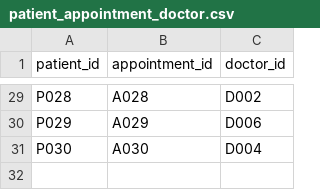
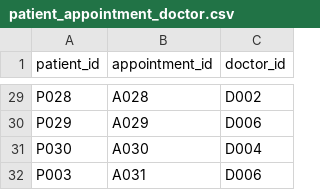
Before and after one commit to Sam-Gunawan/Healthcare-Dashboard, a CSV file: dataset/patient_appointment_doctor.csv, drawn as a sheet; only a part is shown, gaps mark what is left out.

```diff
--- a/dataset/patient_appointment_doctor.csv
+++ b/dataset/patient_appointment_doctor.csv
@@ -31 +31,2 @@ P029;A029;D006
 P030;A030;D004
+P003;A031;D006
```
Also changed, not shown: dataset/appointments.csv, 2 other files.
